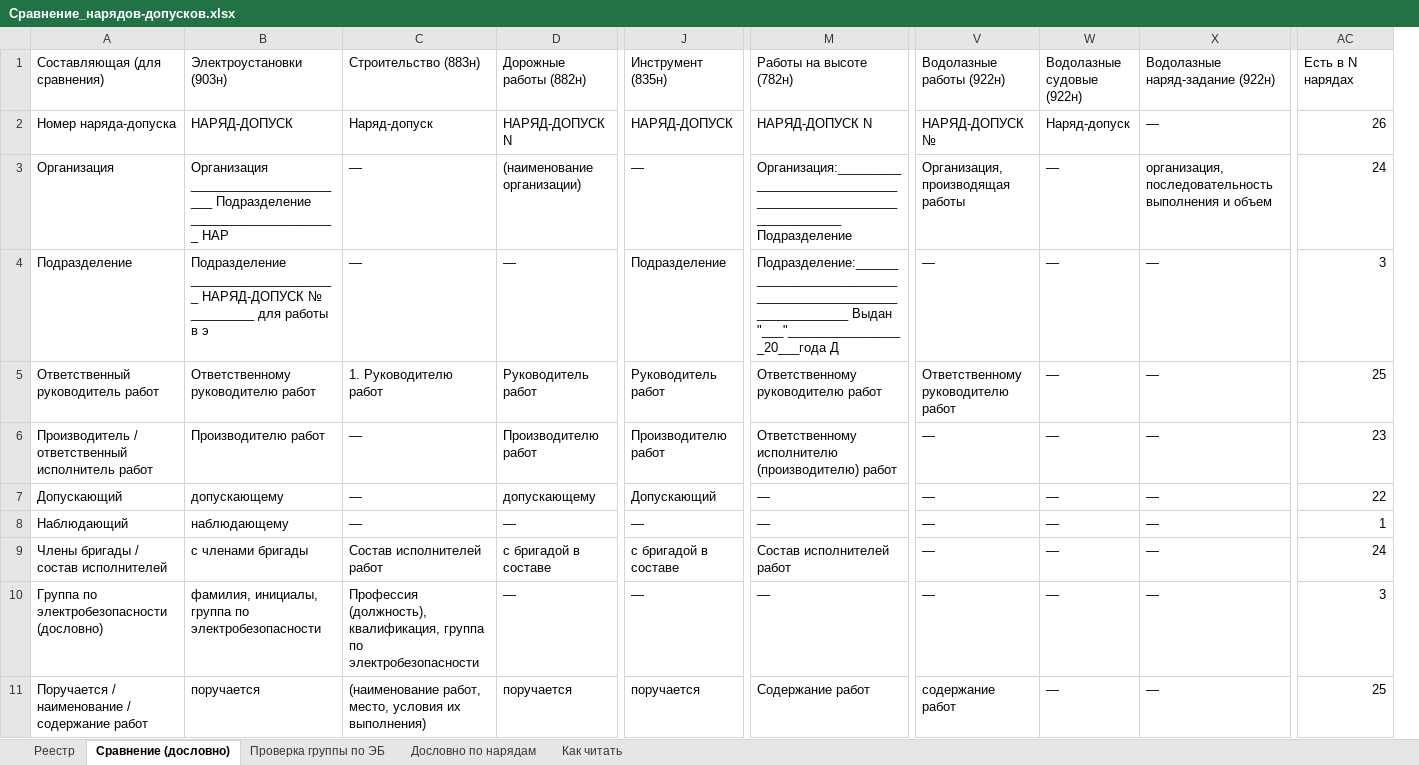
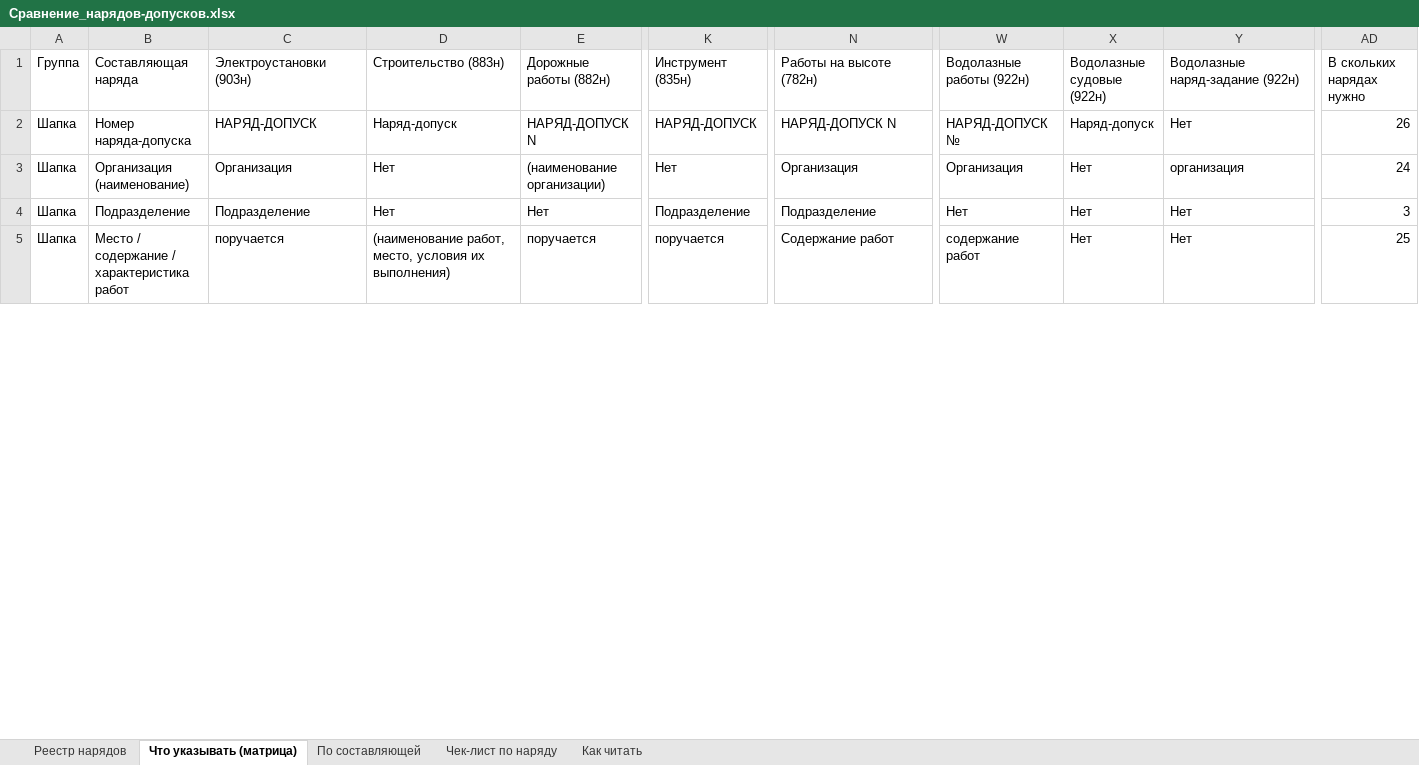
Before and after one commit to lysakalenushka-hash/-, an Excel workbook: Сравнение_нарядов-допусков.xlsx, sheet Что указывать (матрица), drawn as a sheet; only a part is shown, gaps mark what is left out; values as stored, in another font and other column widths than the file's, no cell formats; removed rows and columns are numbered as before the commit, all else as after; rows hold the shown columns only; the diff covers the shown part only; the diff names each change by its address in the sheet, - before the commit and + after, or states it on an @@ line.

```diff
--- a/Сравнение_нарядов-допусков.xlsx (sheet Что указывать (матрица))
+++ b/Сравнение_нарядов-допусков.xlsx (sheet Что указывать (матрица))
-sheet tab: Реестр
+sheet tab: Реестр нарядов
-sheet tab: Сравнение (дословно)
+sheet tab: Что указывать (матрица)
-sheet tab: Проверка группы по ЭБ
+sheet tab: По составляющей
-sheet tab: Дословно по нарядам
+sheet tab: Чек-лист по наряду
-column A (Составляющая (для сравнения)), rows 2-3: Номер наряда-допуска | Организация; row 11: Поручается / наименование / содержание работ
+column A (Группа), rows 2-3: Шапка | Шапка; row 5: Шапка
+column B (Составляющая наряда), rows 2-3: Номер наряда-допуска | Организация (наименование); row 5: Место / содержание / характеристика работ
-AD1: Есть в N нарядах
+AD1: В скольких нарядах нужно
-Y2 (Водолазные наряд-задание (922н)): —
+Y2 (Водолазные наряд-задание (922н)): Нет
-C3 (Электроустановки (903н)): Организация _______________________ Подразделение _____________________ НАР
+C3 (Электроустановки (903н)): Организация
-D3 (Строительство (883н)): —
+D3 (Строительство (883н)): Нет
-K3 (Инструмент (835н)): —
+K3 (Инструмент (835н)): Нет
-N3 (Работы на высоте (782н)): Организация:_____________________________________________________________ Подразделение
+N3 (Работы на высоте (782н)): Организация
-W3 (Водолазные работы (922н)): Организация, производящая работы
+W3 (Водолазные работы (922н)): Организация
-X3 (Водолазные судовые (922н)): —
+X3 (Водолазные судовые (922н)): Нет
-Y3 (Водолазные наряд-задание (922н)): организация, последовательность выполнения и объем
+Y3 (Водолазные наряд-задание (922н)): организация
-row 4: Подразделение | Подразделение _____________________ НАРЯД-ДОПУСК № _________ для работы в э | — | — | Подразделение | Подразделение:___________________________________________________________ Выдан "___"_________________20___года Д | — | — | — | 3
-row 5: Ответственный руководитель работ | Ответственному руководителю работ | 1. Руководителю работ | Руководитель работ | Руководитель работ | Ответственному руководителю работ | Ответственному руководителю работ | — | — | 25
-row 6: Производитель / ответственный исполнитель работ | Производителю работ | — | Производителю работ | Производителю работ | Ответственному исполнителю (производителю) работ | — | — | — | 23
-row 7: Допускающий | допускающему | — | допускающему | Допускающий | — | — | — | — | 22
-row 8: Наблюдающий | наблюдающему | — | — | — | — | — | — | — | 1
-row 9: Члены бригады / состав исполнителей | с членами бригады | Состав исполнителей работ | с бригадой в составе | с бригадой в составе | Состав исполнителей работ | — | — | — | 24
-row 10: Группа по электробезопасности (дословно) | фамилия, инициалы, группа по электробезопасности | Профессия (должность), квалификация, группа по электробезопасности | — | — | — | — | — | — | 3
+row 4: Шапка | Подразделение | Подразделение | Нет | Нет | Подразделение | Подразделение | Нет | Нет | Нет | 3
-X5 (Водолазные судовые (922н)): —
+X5 (Водолазные судовые (922н)): Нет
-Y5 (Водолазные наряд-задание (922н)): —
+Y5 (Водолазные наряд-задание (922н)): Нет
```
Also changed, not shown: 25 added rows, 16 removed rows and 19 edited cells elsewhere in this sheet, sheet По составляющей, sheet Чек-лист по наряду, sheet Реестр нарядов, sheet Как читать, cell formats, 1 other file.
